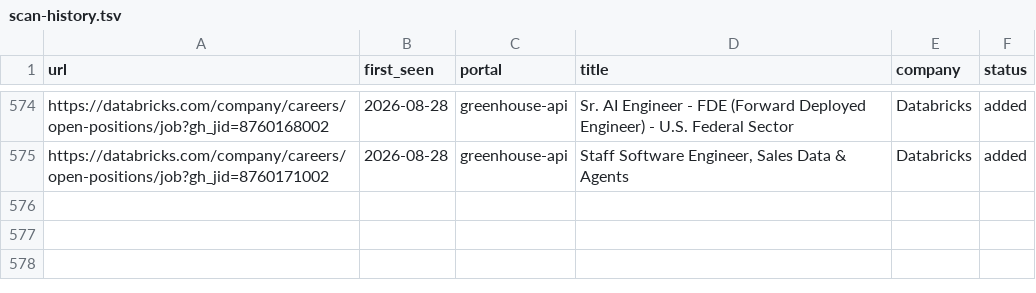
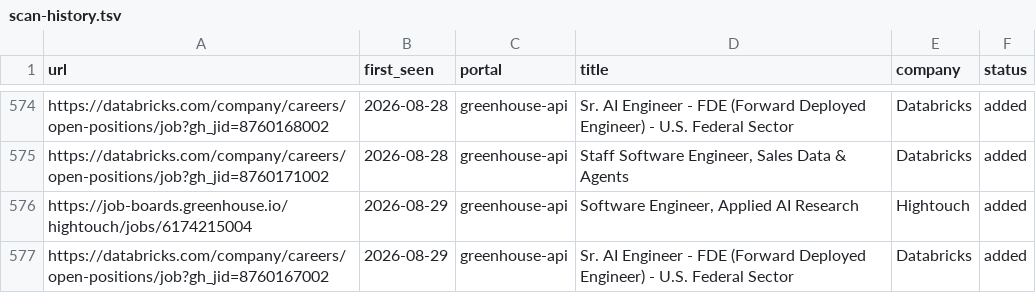
Before and after one commit to jayavardhan8907/AutomateJob, a TSV file: data/scan-history.tsv, drawn as a sheet; only a part is shown, gaps mark what is left out.

Commit message:
chore: auto-scan 2026-08-29

```diff
--- a/data/scan-history.tsv
+++ b/data/scan-history.tsv
@@ -575 +575,3 @@ https://databricks.com/company/careers/open-positions/job?gh_jid=8760168002	2026
 https://databricks.com/company/careers/open-positions/job?gh_jid=8760171002	2026-08-28	greenhouse-api	Staff Software Engineer, Sales Data & Agents	Databricks	added
+https://job-boards.greenhouse.io/hightouch/jobs/6174215004	2026-08-29	greenhouse-api	Software Engineer, Applied AI Research	Hightouch	added
+https://databricks.com/company/careers/open-positions/job?gh_jid=8760167002	2026-08-29	greenhouse-api	Sr. AI Engineer - FDE (Forward Deployed Engineer) - U.S. Federal Sector	Databricks	added
```
Also changed, not shown: 1 other file.
